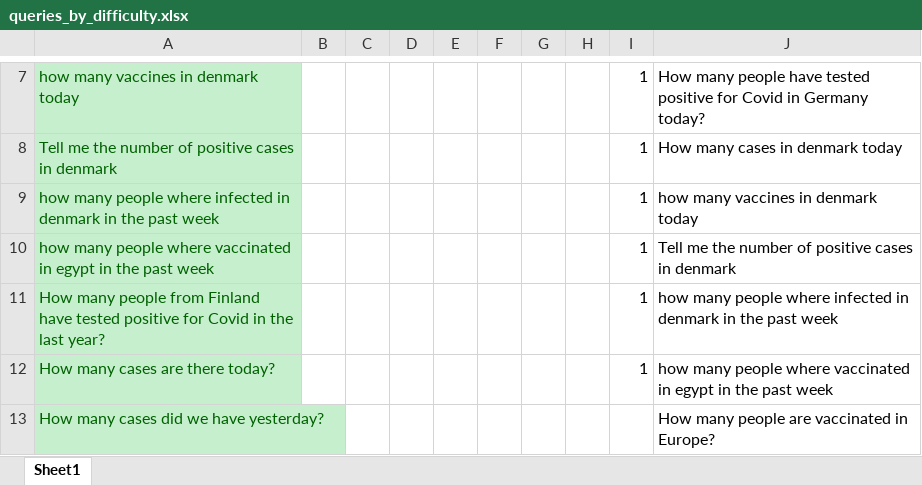
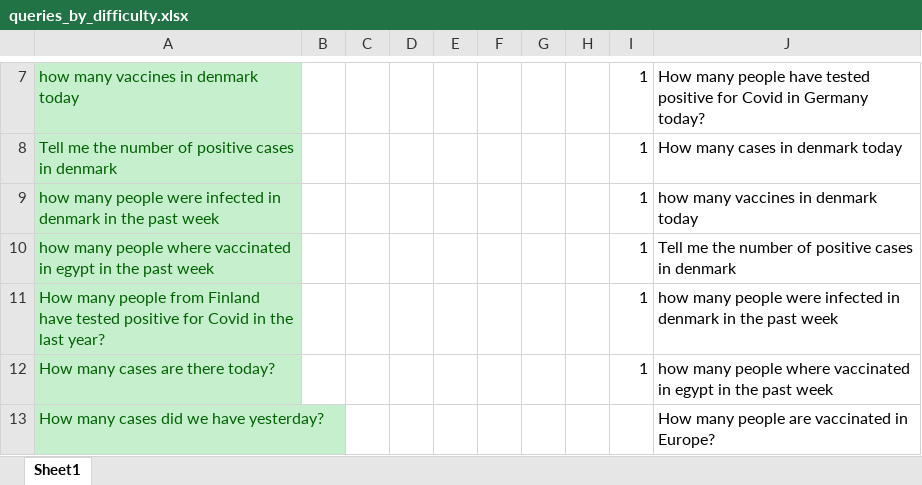
Before and after one commit to LaurenzV/covbot, an Excel workbook: backend/queries_by_difficulty.xlsx, sheet Sheet1, drawn as a sheet; only a part is shown, gaps mark what is left out; values as stored, in another font and other column widths than the file's, no borders; the diff names each change by its address in the sheet, - before the commit and + after, or states it on an @@ line.

```diff
--- a/backend/queries_by_difficulty.xlsx (sheet Sheet1)
+++ b/backend/queries_by_difficulty.xlsx (sheet Sheet1)
-A9: …many people where infected in…
+A9: …many people were infected in…
-J11: …many people where infected in…
+J11: …many people were infected in…
```
Also changed, not shown: 1 other file.
